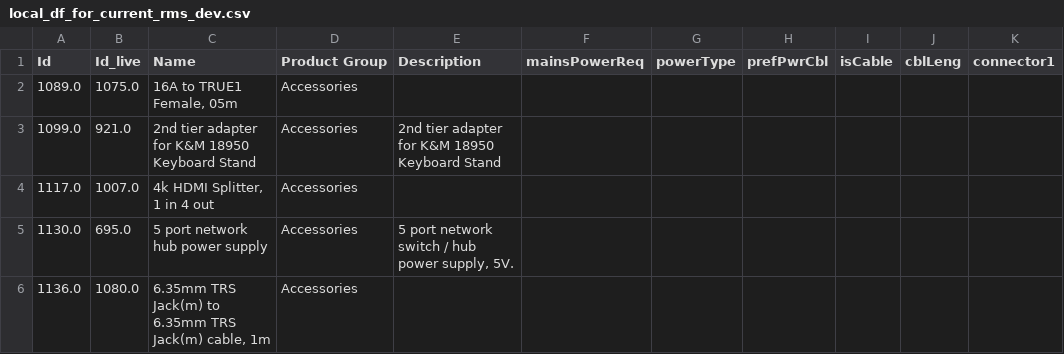
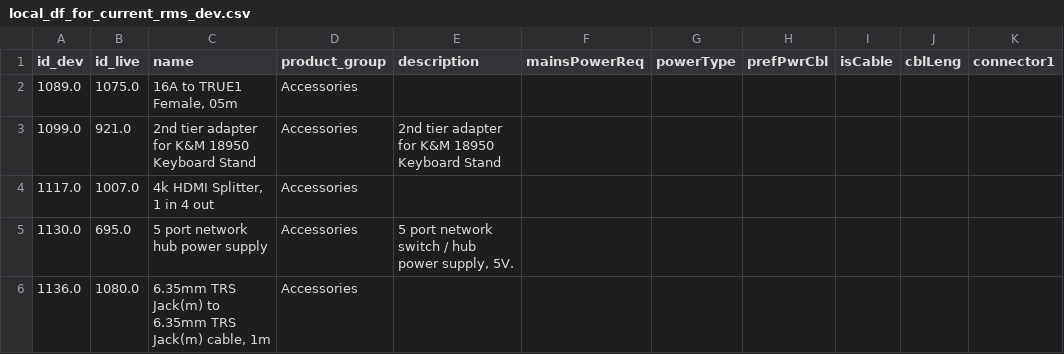
Before and after one commit to HenryAung/solocables, a CSV file: databases/local_df_for_current_rms_dev.csv, drawn as a sheet; only a part is shown; the diff names each change by its address in the sheet, - before the commit and + after, or states it on an @@ line.

Commit message:
database has been setup with sqlite

```diff
--- a/databases/local_df_for_current_rms_dev.csv
+++ b/databases/local_df_for_current_rms_dev.csv
-A1: Id
+A1: id_dev
-B1: Id_live
+B1: id_live
-C1: Name
+C1: name
-D1: Product Group
+D1: product_group
-E1: Description
+E1: description
```
Also changed, not shown: 7 other files.
